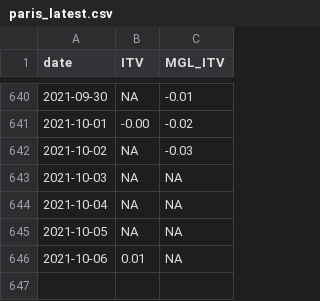
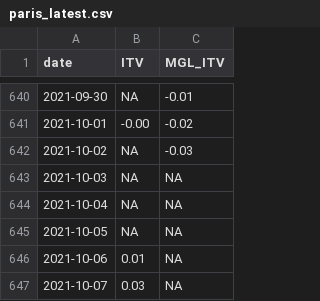
Before and after one commit to CEREMA/data-trafic, a CSV file: collectivites/paris_latest.csv, drawn as a sheet; only a part is shown, gaps mark what is left out; the diff names each change by its address in the sheet, - before the commit and + after, or states it on an @@ line.

```diff
--- a/collectivites/paris_latest.csv
+++ b/collectivites/paris_latest.csv
+row 647: 2021-10-07 | 0.03 | NA
```
Also changed, not shown: collectivites/paris_brut_latest.csv, fr/latest.csv, 2 other files.
